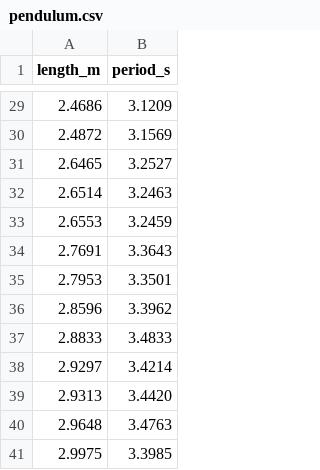
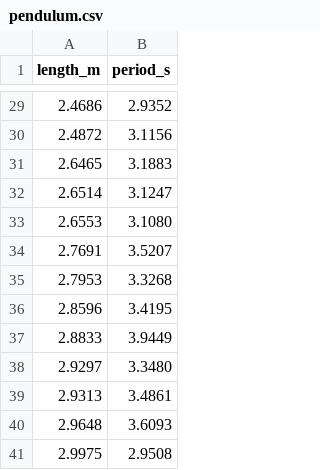
Before and after one commit to DonaldMolaro/GAK, a CSV file: examples/data/pendulum.csv, drawn as a sheet; only a part is shown, gaps mark what is left out; the diff covers the shown part only.

```diff
--- a/examples/data/pendulum.csv
+++ b/examples/data/pendulum.csv
@@ -29,13 +29,13 @@ length_m,period_s
-2.4686,3.1209
-2.4872,3.1569
-2.6465,3.2527
-2.6514,3.2463
-2.6553,3.2459
-2.7691,3.3643
-2.7953,3.3501
-2.8596,3.3962
-2.8833,3.4833
-2.9297,3.4214
-2.9313,3.4420
-2.9648,3.4763
-2.9975,3.3985
+2.4686,2.9352
+2.4872,3.1156
+2.6465,3.1883
+2.6514,3.1247
+2.6553,3.1080
+2.7691,3.5207
+2.7953,3.3268
+2.8596,3.4195
+2.8833,3.9449
+2.9297,3.3480
+2.9313,3.4861
+2.9648,3.6093
+2.9975,2.9508
```
Also changed, not shown: 27 edited cells elsewhere in this file, examples/data/exponential_decay.csv, examples/data/linear_noisy.csv, 16 other files.
